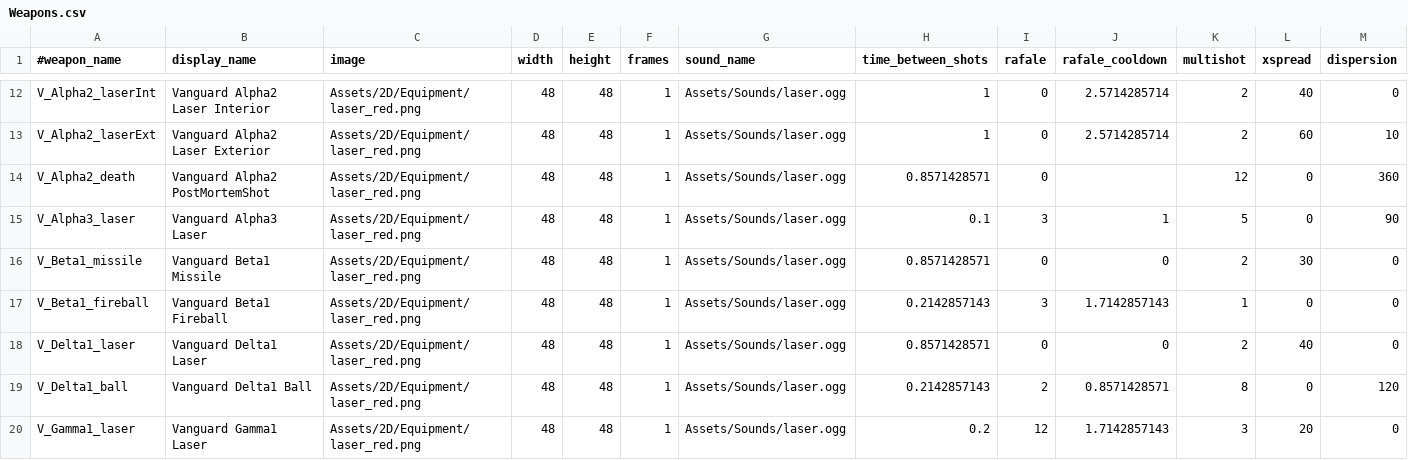
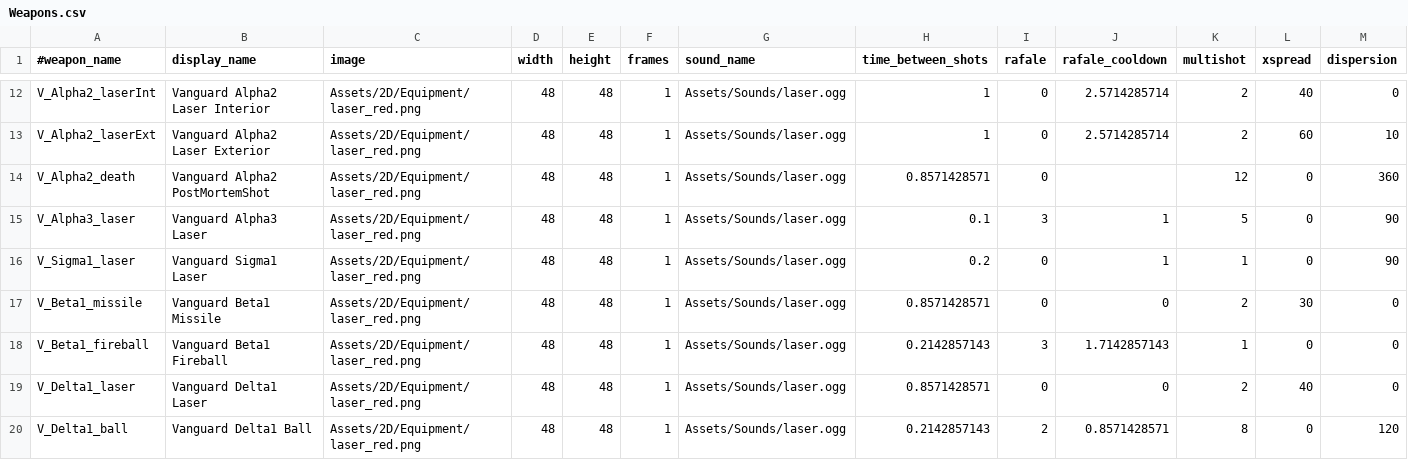
Before and after one commit to StarfighterDevTeam/StarFighter, a CSV file: Unstable/StarFighter/StarFighter/Assets/Scripts/Generated/Weapons.csv, drawn as a sheet; only a part is shown, gaps mark what is left out; the shorter side is filled out with more unchanged rows; rows hold the shown columns only; the diff names each change by its address in the sheet, - before the commit and + after, or states it on an @@ line.

```diff
--- a/Unstable/StarFighter/StarFighter/Assets/Scripts/Generated/Weapons.csv
+++ b/Unstable/StarFighter/StarFighter/Assets/Scripts/Generated/Weapons.csv
+row 16: V_Sigma1_laser | Vanguard Sigma1 Laser | Assets/2D/Equipment/laser_red.png | 48 | 48 | 1 | Assets/Sounds/laser.ogg | 0.2 | 0 | 1 | 1 | 0 | 90
```
Also changed, not shown: Unstable/StarFighter/StarFighter/Assets/Scripts/Generated/Enemies.csv, Unstable/StarFighter/StarFighter/Assets/Scripts/Generated/EnemyPhases.csv, 10 other files.
